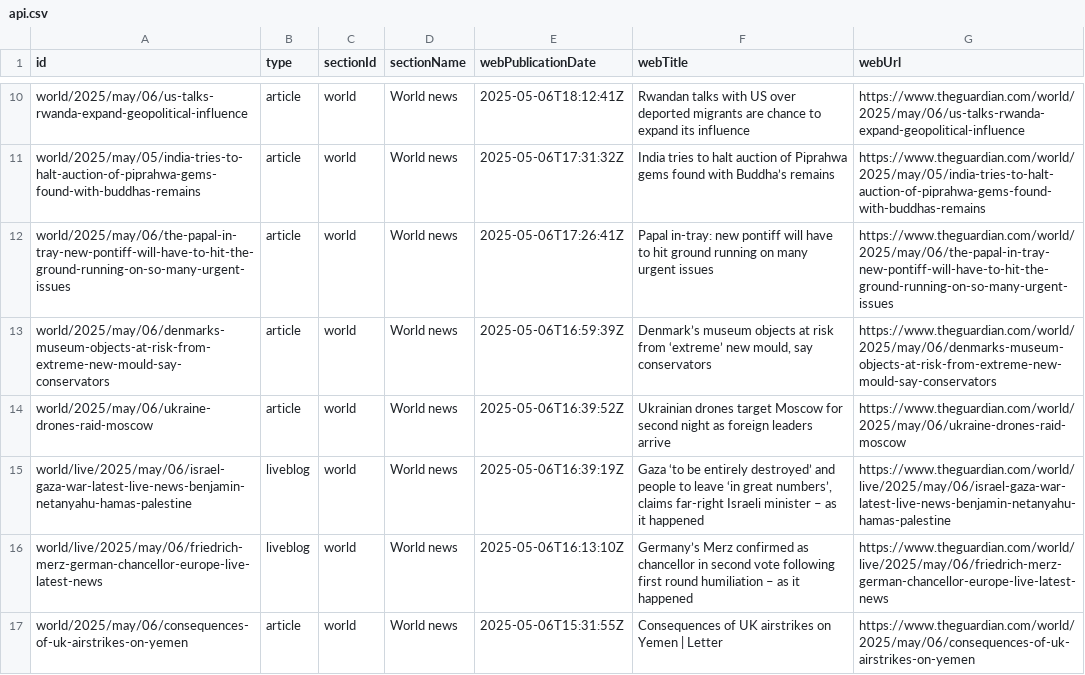
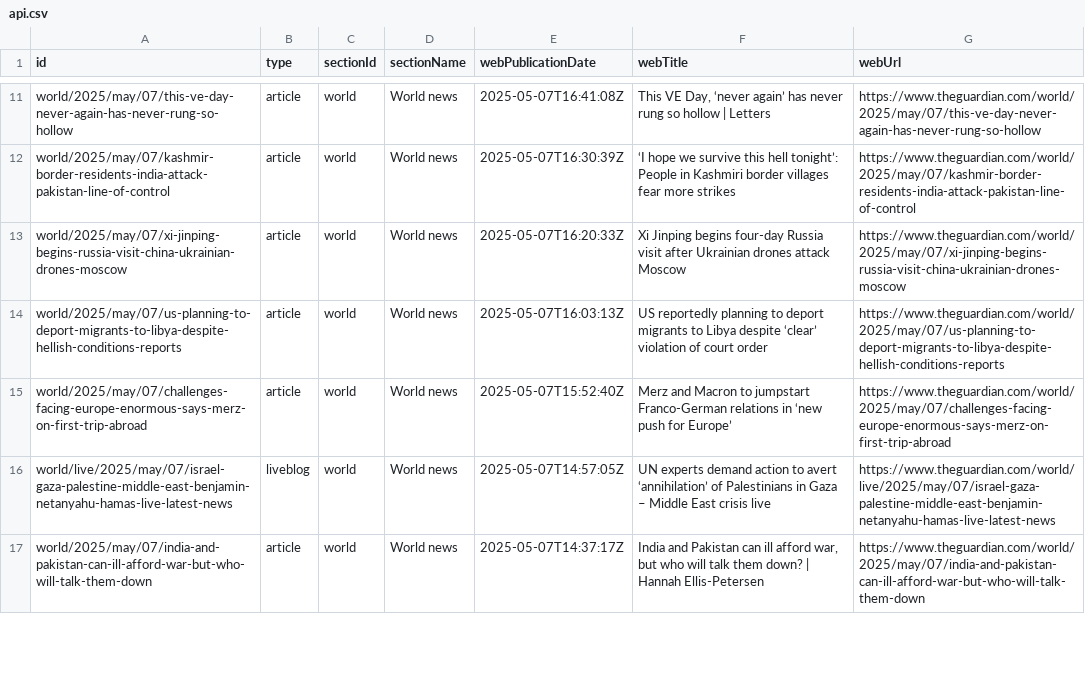
Before and after one commit to 400Ping/OpenSource-Platform, a CSV file: api.csv, drawn as a sheet; only a part is shown, gaps mark what is left out; removed rows and columns are numbered as before the commit, all else as after; the diff covers the shown part only; the diff names each change by its address in the sheet, - before the commit and + after, or states it on an @@ line.

```diff
--- a/api.csv
+++ b/api.csv
-A11 (id): world/2025/may/06/us-talks-rwanda-expand-geopolitical-influence
+A11 (id): world/2025/may/07/this-ve-day-never-again-has-never-rung-so-hollow
-E11 (webPublicationDate): 2025-05-06T18:12:41Z
+E11 (webPublicationDate): 2025-05-07T16:41:08Z
-F11 (webTitle): Rwandan talks with US over deported migrants are chance to expand its influence
+F11 (webTitle): This VE Day, ‘never again’ has never rung so hollow | Letters
-G11 (webUrl): https://www.theguardian.com/world/2025/may/06/us-talks-rwanda-expand-geopolitical-influence
+G11 (webUrl): https://www.theguardian.com/world/2025/may/07/this-ve-day-never-again-has-never-rung-so-hollow
-A12 (id): world/2025/may/05/india-tries-to-halt-auction-of-piprahwa-gems-found-with-buddhas-remains
+A12 (id): world/2025/may/07/kashmir-border-residents-india-attack-pakistan-line-of-control
-E12 (webPublicationDate): 2025-05-06T17:31:32Z
+E12 (webPublicationDate): 2025-05-07T16:30:39Z
-F12 (webTitle): India tries to halt auction of Piprahwa gems found with Buddha’s remains
+F12 (webTitle): ‘I hope we survive this hell tonight’: People in Kashmiri border villages fear more strikes
-G12 (webUrl): https://www.theguardian.com/world/2025/may/05/india-tries-to-halt-auction-of-piprahwa-gems-found-with-buddhas-remains
+G12 (webUrl): https://www.theguardian.com/world/2025/may/07/kashmir-border-residents-india-attack-pakistan-line-of-control
-A13 (id): world/2025/may/06/the-papal-in-tray-new-pontiff-will-have-to-hit-the-ground-running-on-so-many-urgent-issues
+A13 (id): world/2025/may/07/xi-jinping-begins-russia-visit-china-ukrainian-drones-moscow
-E13 (webPublicationDate): 2025-05-06T17:26:41Z
+E13 (webPublicationDate): 2025-05-07T16:20:33Z
-F13 (webTitle): Papal in-tray: new pontiff will have to hit ground running on many urgent issues
+F13 (webTitle): Xi Jinping begins four-day Russia visit after Ukrainian drones attack Moscow
-G13 (webUrl): https://www.theguardian.com/world/2025/may/06/the-papal-in-tray-new-pontiff-will-have-to-hit-the-ground-running-on-so-many-urgent-issues
+G13 (webUrl): https://www.theguardian.com/world/2025/may/07/xi-jinping-begins-russia-visit-china-ukrainian-drones-moscow
-A14 (id): world/2025/may/06/denmarks-museum-objects-at-risk-from-extreme-new-mould-say-conservators
+A14 (id): world/2025/may/07/us-planning-to-deport-migrants-to-libya-despite-hellish-conditions-reports
-E14 (webPublicationDate): 2025-05-06T16:59:39Z
+E14 (webPublicationDate): 2025-05-07T16:03:13Z
-F14 (webTitle): Denmark’s museum objects at risk from ‘extreme’ new mould, say conservators
+F14 (webTitle): US reportedly planning to deport migrants to Libya despite ‘clear’ violation of court order
-G14 (webUrl): https://www.theguardian.com/world/2025/may/06/denmarks-museum-objects-at-risk-from-extreme-new-mould-say-conservators
+G14 (webUrl): https://www.theguardian.com/world/2025/may/07/us-planning-to-deport-migrants-to-libya-despite-hellish-conditions-reports
-A15 (id): world/2025/may/06/ukraine-drones-raid-moscow
+A15 (id): world/2025/may/07/challenges-facing-europe-enormous-says-merz-on-first-trip-abroad
-E15 (webPublicationDate): 2025-05-06T16:39:52Z
+E15 (webPublicationDate): 2025-05-07T15:52:40Z
-F15 (webTitle): Ukrainian drones target Moscow for second night as foreign leaders arrive
+F15 (webTitle): Merz and Macron to jumpstart Franco-German relations in ‘new push for Europe’
-G15 (webUrl): https://www.theguardian.com/world/2025/may/06/ukraine-drones-raid-moscow
+G15 (webUrl): https://www.theguardian.com/world/2025/may/07/challenges-facing-europe-enormous-says-merz-on-first-trip-abroad
-A16 (id): world/live/2025/may/06/israel-gaza-war-latest-live-news-benjamin-netanyahu-hamas-palestine
+A16 (id): world/live/2025/may/07/israel-gaza-palestine-middle-east-benjamin-netanyahu-hamas-live-latest-news
-E16 (webPublicationDate): 2025-05-06T16:39:19Z
+E16 (webPublicationDate): 2025-05-07T14:57:05Z
-F16 (webTitle): Gaza ‘to be entirely destroyed’ and people to leave ‘in great numbers’, claims far-right Israeli minister – as it happened
+F16 (webTitle): UN experts demand action to avert ‘annihilation’ of Palestinians in Gaza – Middle East crisis live
-G16 (webUrl): https://www.theguardian.com/world/live/2025/may/06/israel-gaza-war-latest-live-news-benjamin-netanyahu-hamas-palestine
+G16 (webUrl): https://www.theguardian.com/world/live/2025/may/07/israel-gaza-palestine-middle-east-benjamin-netanyahu-hamas-live-latest-news
-row 16: world/live/2025/may/06/friedrich-merz-german-chancellor-europe-live-latest-news | liveblog | world | World news | 2025-05-06T16:13:10Z | Germany’s Merz confirmed as chancellor in second vote following first round humiliation – as it happened | https://www.theguardian.com/world/live/2025/may/06/friedrich-merz-german-chancellor-europe-live-latest-news
-A17 (id): world/2025/may/06/consequences-of-uk-airstrikes-on-yemen
+A17 (id): world/2025/may/07/india-and-pakistan-can-ill-afford-war-but-who-will-talk-them-down
-E17 (webPublicationDate): 2025-05-06T15:31:55Z
+E17 (webPublicationDate): 2025-05-07T14:37:17Z
-F17 (webTitle): Consequences of UK airstrikes on Yemen | Letter
+F17 (webTitle): India and Pakistan can ill afford war, but who will talk them down? | Hannah Ellis-Petersen
-G17 (webUrl): https://www.theguardian.com/world/2025/may/06/consequences-of-uk-airstrikes-on-yemen
+G17 (webUrl): https://www.theguardian.com/world/2025/may/07/india-and-pakistan-can-ill-afford-war-but-who-will-talk-them-down
```
Also changed, not shown: 2 added rows, 1 removed row and 44 edited cells elsewhere in this file.
